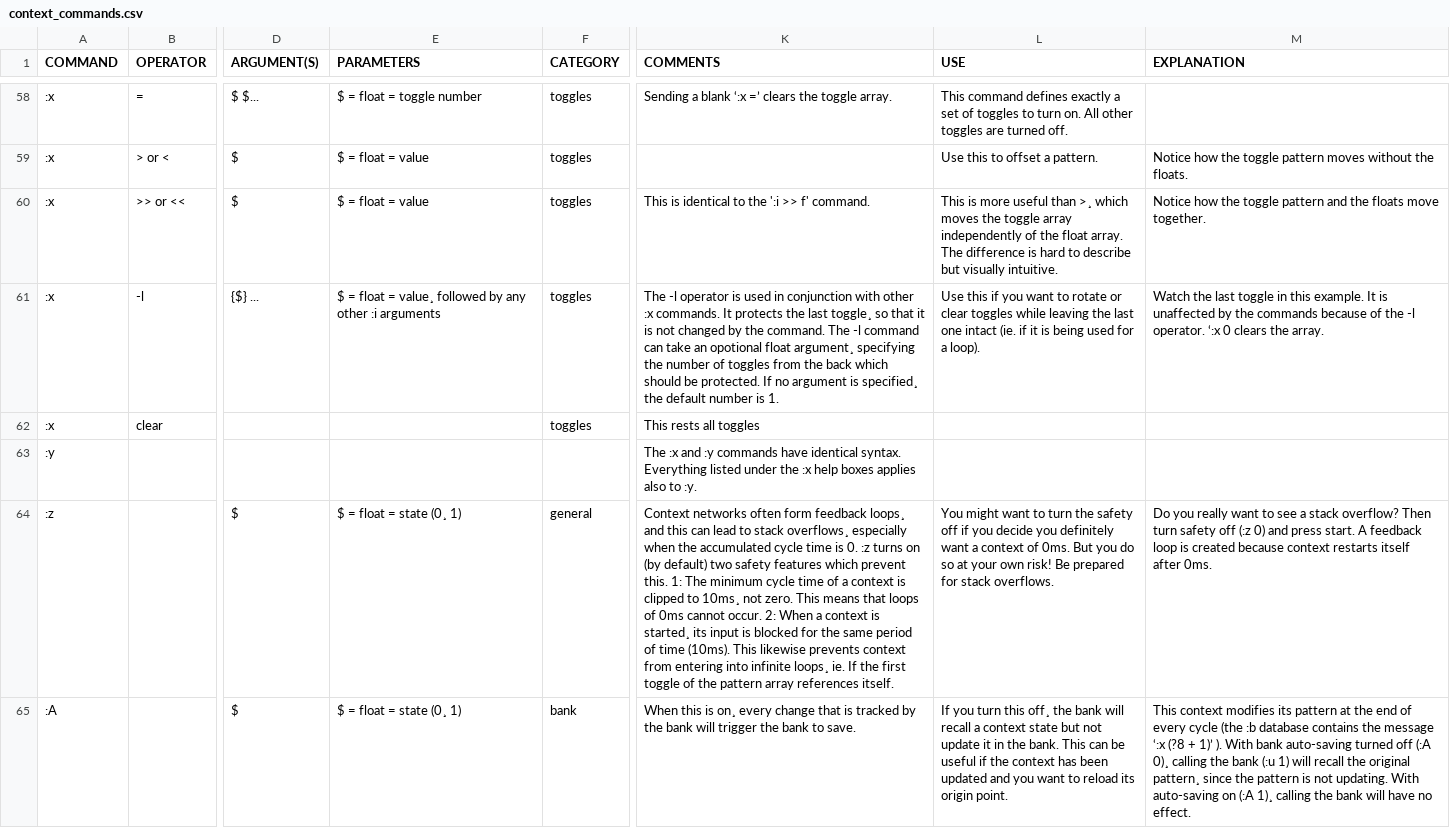
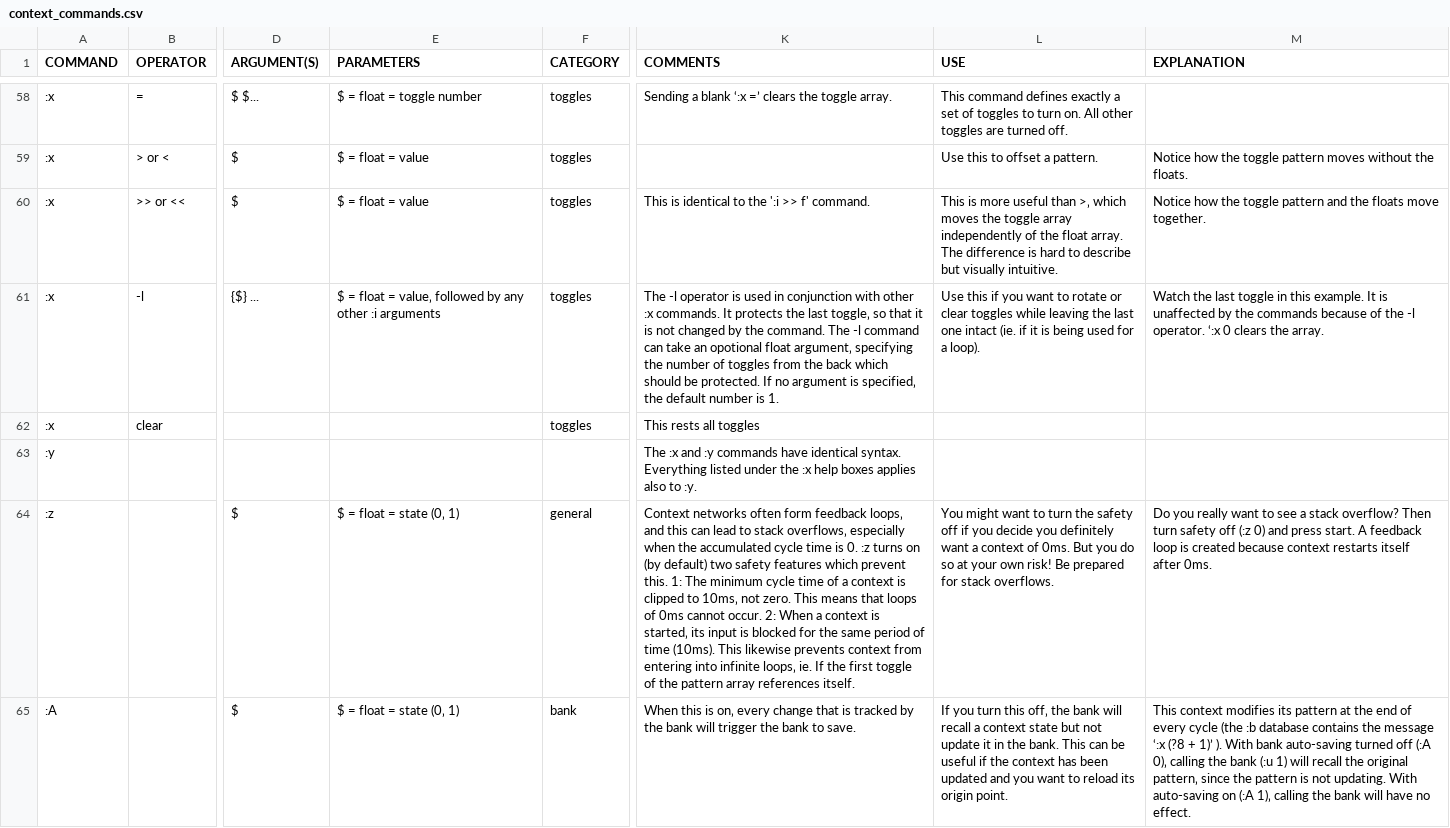
Before and after one commit to LGoodacre/context-sequencer, a CSV file: helpfiles/docfiles/context_commands.csv, drawn as a sheet; only a part is shown, gaps mark what is left out; the diff covers the shown part only; the diff names each change by its address in the sheet, - before the commit and + after, or states it on an @@ line.

Commit message:
replace spacing cedillas with single low quotation marks for more convincing commas

```diff
--- a/helpfiles/docfiles/context_commands.csv
+++ b/helpfiles/docfiles/context_commands.csv
-L60 (USE): …useful than >¸ which moves…
+L60 (USE): …useful than >‚ which moves…
-E61 (PARAMETERS): …float = value¸ followed by…
+E61 (PARAMETERS): …float = value‚ followed by…
-K61 (COMMENTS): …the last toggle¸ so that it is not changed by the command. The -l command can take an opotional float argument¸ specifying the number of toggles from the back which should be protected. If no argument is specified¸ the default…
+K61 (COMMENTS): …the last toggle‚ so that it is not changed by the command. The -l command can take an opotional float argument‚ specifying the number of toggles from the back which should be protected. If no argument is specified‚ the default…
-E64:E65 (PARAMETERS): $ = float = state (0¸ 1)
+E64:E65 (PARAMETERS): $ = float = state (0‚ 1)
-K64 (COMMENTS): …form feedback loops¸ and this can lead to stack overflows¸ especially when the accumulated cycle time is 0. :z turns on (by default) two safety features which prevent this. 1: The minimum cycle time of a context is clipped to 10ms¸ not zero. This means that loops of 0ms cannot occur. 2: When a context is started¸ its input is blocked for the same period of time (10ms). This likewise prevents context from entering into infinite loops¸ ie. If…
+K64 (COMMENTS): …form feedback loops‚ and this can lead to stack overflows‚ especially when the accumulated cycle time is 0. :z turns on (by default) two safety features which prevent this. 1: The minimum cycle time of a context is clipped to 10ms‚ not zero. This means that loops of 0ms cannot occur. 2: When a context is started‚ its input is blocked for the same period of time (10ms). This likewise prevents context from entering into infinite loops‚ ie. If…
-K65 (COMMENTS): …this is on¸ every change…
+K65 (COMMENTS): …this is on‚ every change…
-L65 (USE): …turn this off¸ the bank…
+L65 (USE): …turn this off‚ the bank…
-M65 (EXPLANATION): …off (:A 0)¸ calling the bank (:u 1) will recall the original pattern¸ since the pattern is not updating. With auto-saving on (:A 1)¸ calling the…
+M65 (EXPLANATION): …off (:A 0)‚ calling the bank (:u 1) will recall the original pattern‚ since the pattern is not updating. With auto-saving on (:A 1)‚ calling the…
```
Also changed, not shown: 173 edited cells elsewhere in this file, 1 other file.
